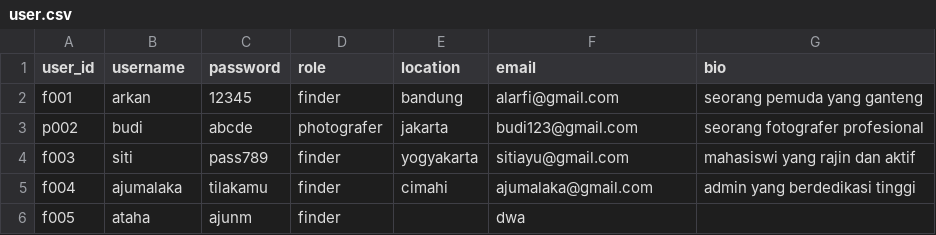
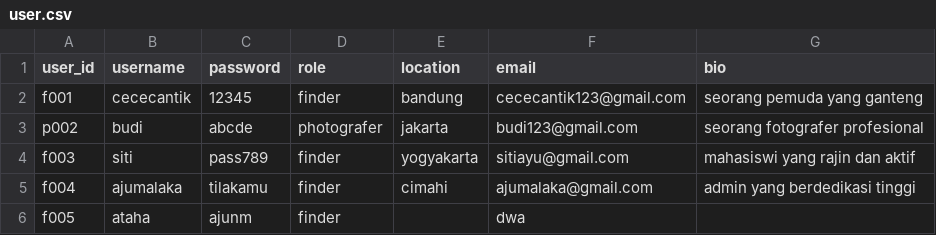
Before and after one commit to mariobrasco/Clixora-CLI-Project, a CSV file: storage/user.csv, drawn as a sheet.

Commit message:
menambahkan fitur merubah email dan username serta bio

```diff
--- a/storage/user.csv
+++ b/storage/user.csv
@@ -1,3 +1,3 @@
 user_id,username,password,role,location,email,bio
-f001,arkan,12345,finder,bandung,alarfi@gmail.com,seorang pemuda yang ganteng
+f001,cececantik,12345,finder,bandung,cececantik123@gmail.com,seorang pemuda yang ganteng
 p002,budi,abcde,photografer,jakarta,budi123@gmail.com,seorang fotografer profesional
```
Also changed, not shown: 1 other file.
